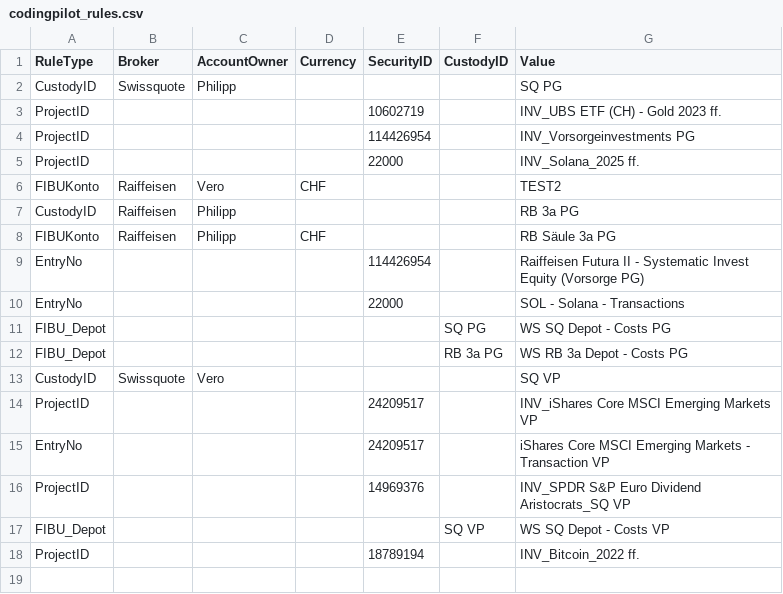
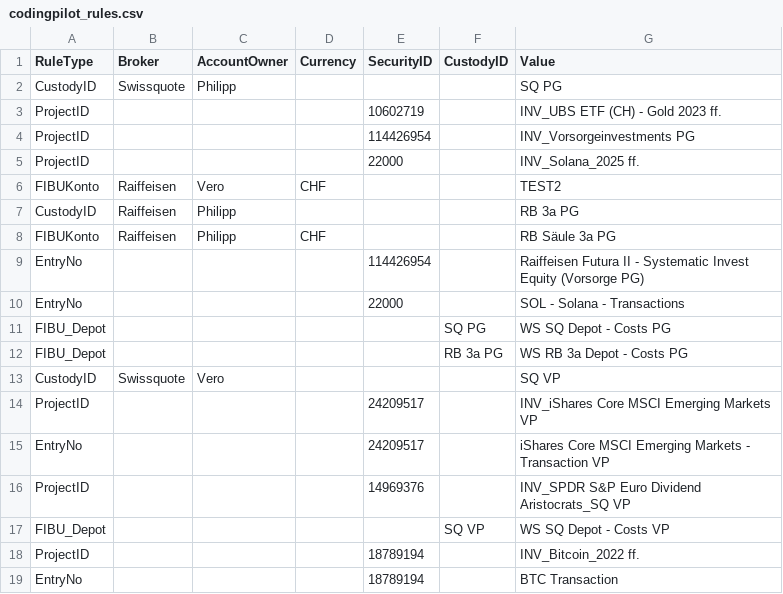
Before and after one commit to Munotstadt/codingpilot, a CSV file: Data/codingpilot_rules.csv, drawn as a sheet; the diff names each change by its address in the sheet, - before the commit and + after, or states it on an @@ line.

Commit message:
Regel gelernt: EntryNo {"securityId":"18789194"} = BTC Transaction

```diff
--- a/Data/codingpilot_rules.csv
+++ b/Data/codingpilot_rules.csv
+row 19: EntryNo |  |  |  | 18789194 |  | BTC Transaction
```
